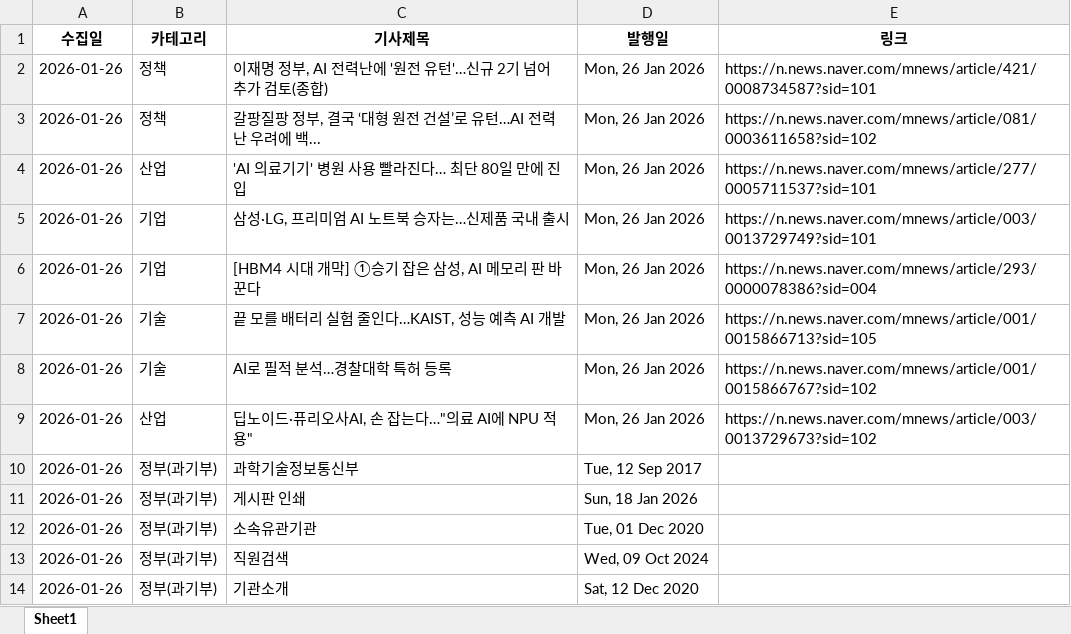
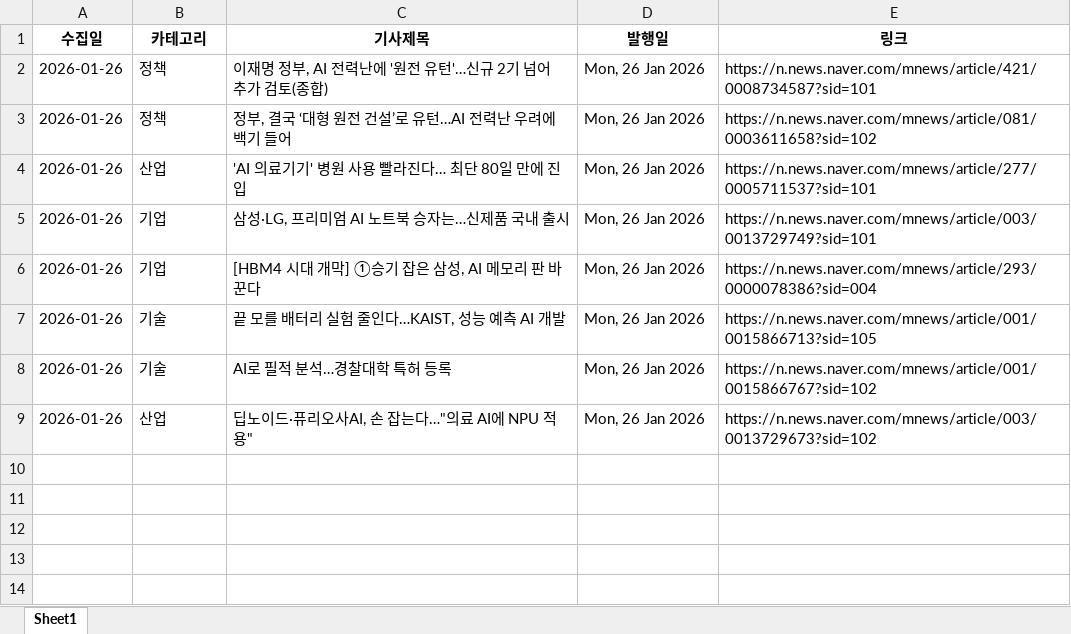
Before and after one commit to tlagytjq99-ux/my-news-bot, an Excel workbook: news_list.xlsx, sheet Sheet1, drawn as a sheet; values as stored, in another font and other column widths than the file's, no borders; the diff names each change by its address in the sheet, - before the commit and + after, or states it on an @@ line.

```diff
--- a/news_list.xlsx (sheet Sheet1)
+++ b/news_list.xlsx (sheet Sheet1)
-C3 (기사제목): 갈팡질팡 정부, 결국 ‘대형 원전 건설’로 유턴…AI 전력난 우려에 백...
+C3 (기사제목): 정부, 결국 ‘대형 원전 건설’로 유턴…AI 전력난 우려에 백기 들어
-row 10: 2026-01-26 | 정부(과기부) | 과학기술정보통신부 | Tue, 12 Sep 2017
-row 11: 2026-01-26 | 정부(과기부) | 게시판 인쇄 | Sun, 18 Jan 2026
-row 12: 2026-01-26 | 정부(과기부) | 소속유관기관 | Tue, 01 Dec 2020
-row 13: 2026-01-26 | 정부(과기부) | 직원검색 | Wed, 09 Oct 2024
-row 14: 2026-01-26 | 정부(과기부) | 기관소개 | Sat, 12 Dec 2020
```
